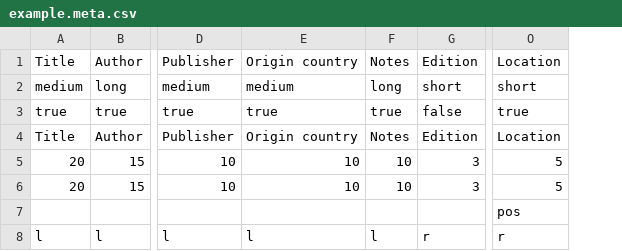
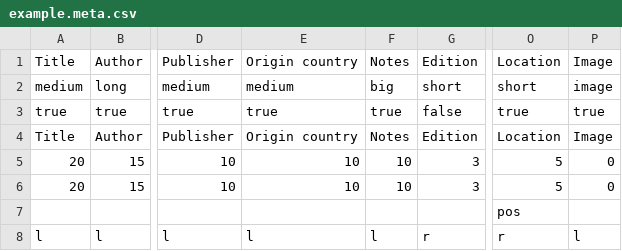
Before and after one commit to Nerdo3000/BIBLIA, a CSV file: example.meta.csv, drawn as a sheet; only a part is shown, gaps mark what is left out; the diff names each change by its address in the sheet, - before the commit and + after, or states it on an @@ line.

Commit message:
Adding  base64 webp images

```diff
--- a/example.meta.csv
+++ b/example.meta.csv
+column P, rows 1-8: Image | image | true | Image | 0 | 0 |  | l
-F2: long
+F2: big
```
Also changed, not shown: 6 other files.
